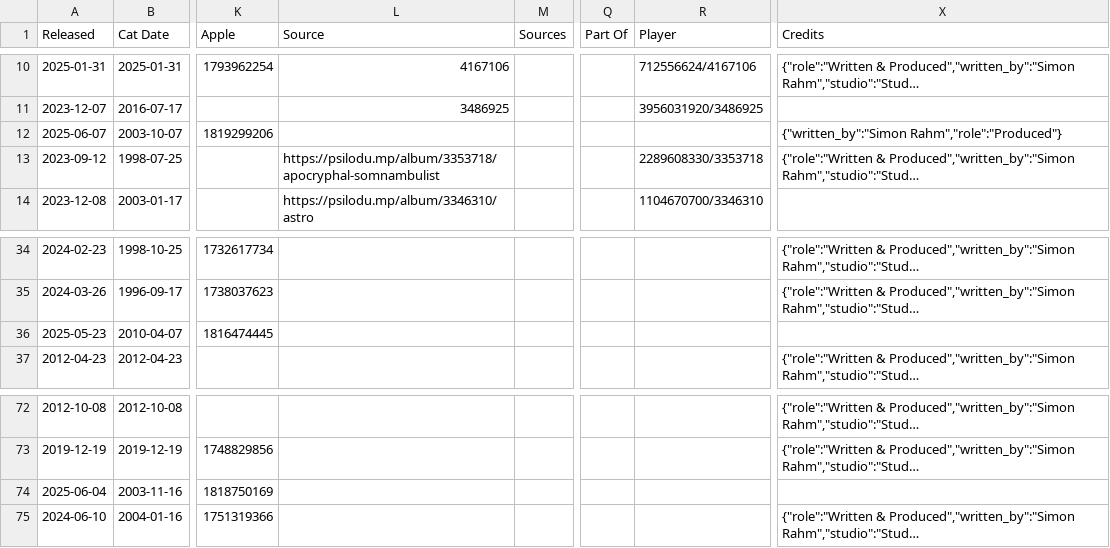
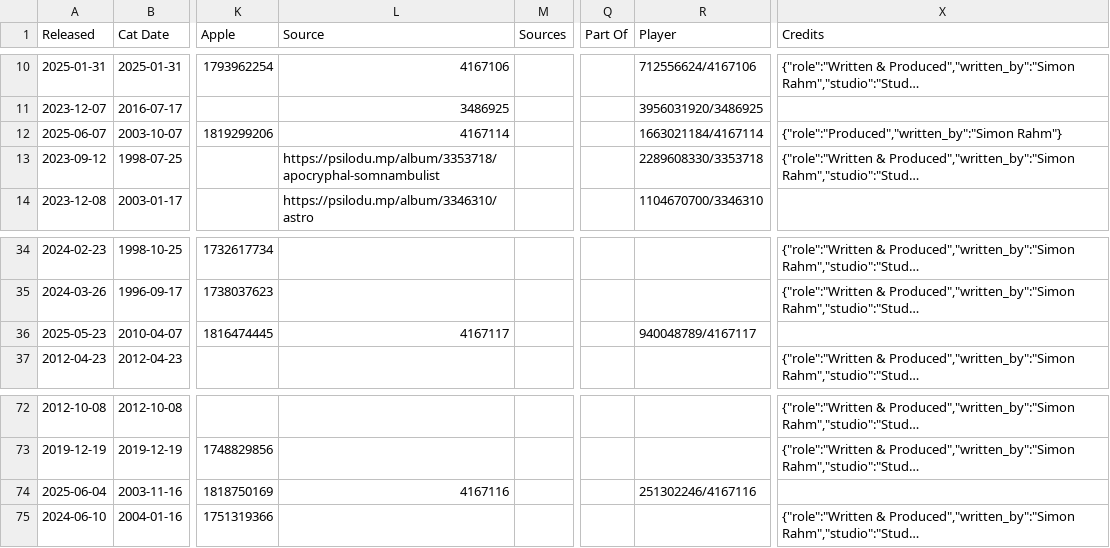
Before and after one commit to psilodump/website-data, a CSV file: releases.csv, drawn as a sheet; only a part is shown, gaps mark what is left out; long unchanged cells end in …; the diff names each change by its address in the sheet, - before the commit and + after, or states it on an @@ line.

Commit message:
Sync catalogue CSVs from NAS admin

```diff
--- a/releases.csv
+++ b/releases.csv
-L12 (Source): (empty)
+L12 (Source): 4167114
-R12 (Player): (empty)
+R12 (Player): 1663021184/4167114
-X12 (Credits): {"written_by":"Simon Rahm","role":"Produced"}
+X12 (Credits): {"role":"Produced","written_by":"Simon Rahm"}
-L36 (Source): (empty)
+L36 (Source): 4167117
-R36 (Player): (empty)
+R36 (Player): 940048789/4167117
-L74 (Source): (empty)
+L74 (Source): 4167116
-R74 (Player): (empty)
+R74 (Player): 251302246/4167116
```
